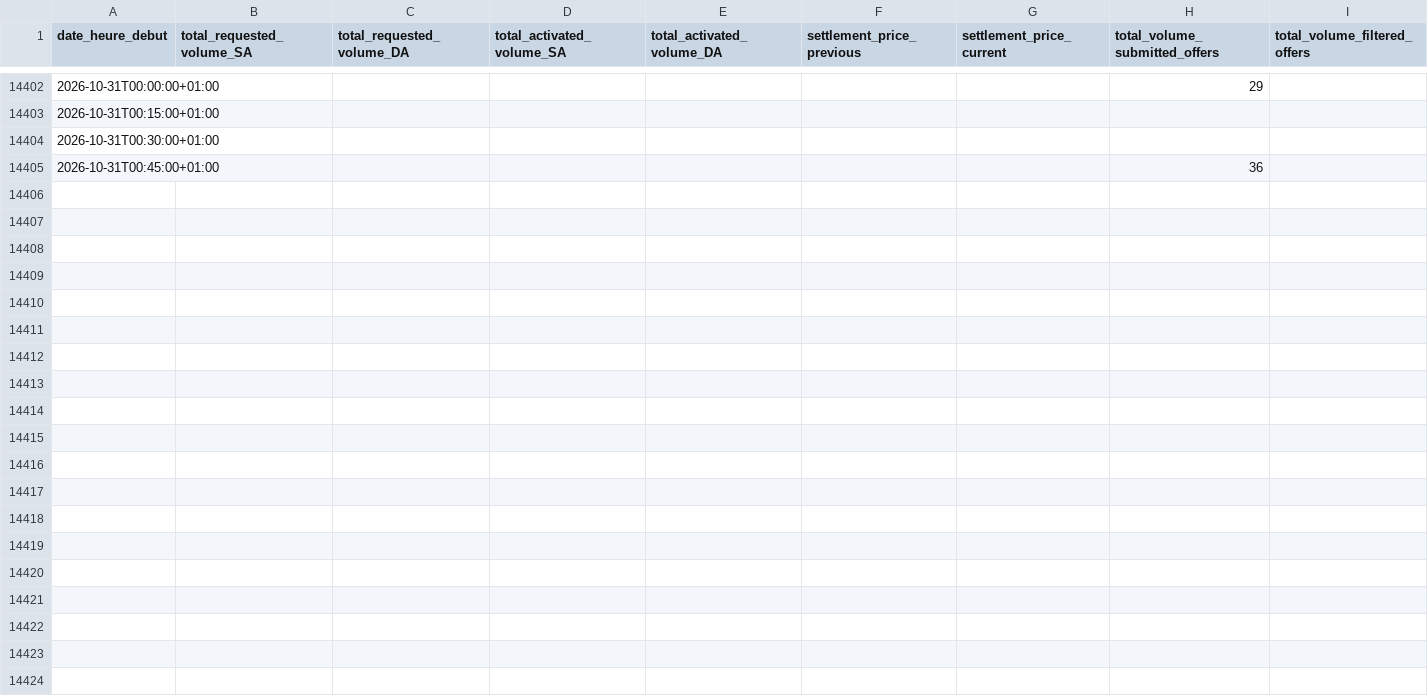
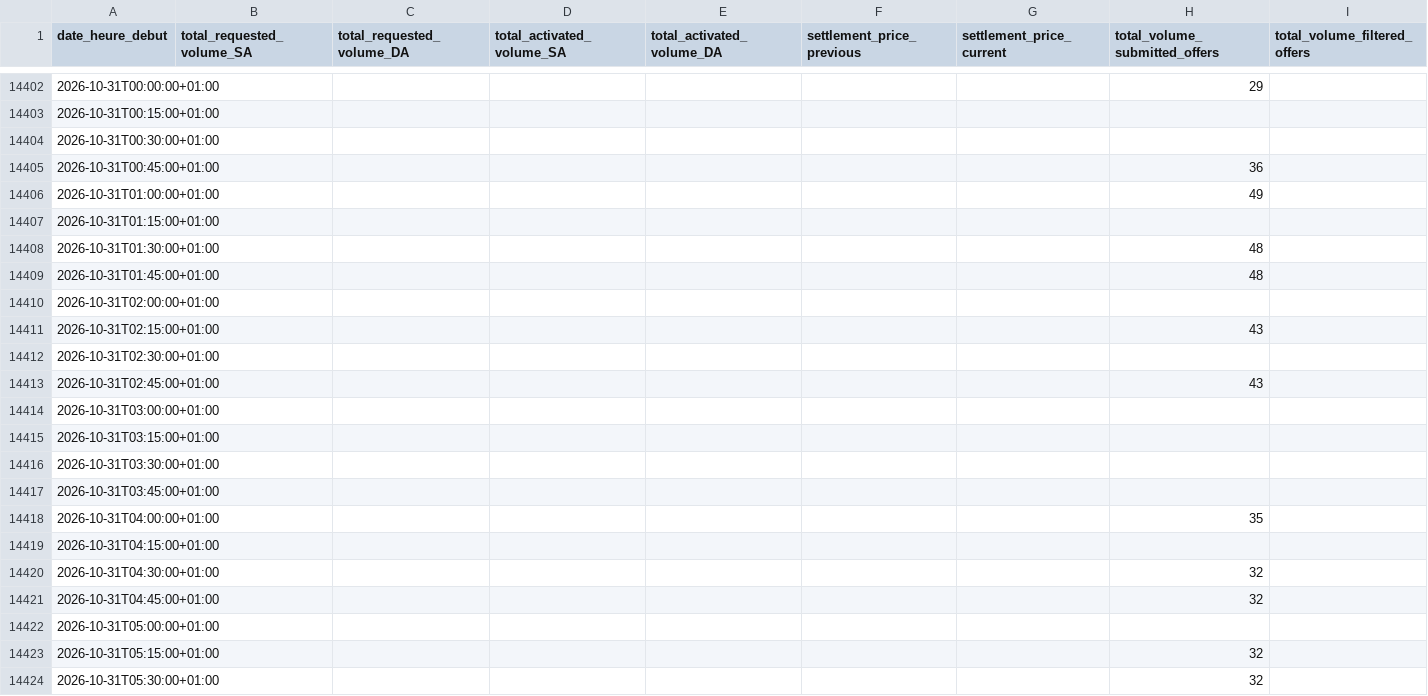
Before and after one commit to SuzanneLemaistre/Data, a CSV file: data/standard_mfrr_data.csv, drawn as a sheet; only a part is shown, gaps mark what is left out; the diff covers the shown part only; the diff names each change by its address in the sheet, - before the commit and + after, or states it on an @@ line.

```diff
--- a/data/standard_mfrr_data.csv
+++ b/data/standard_mfrr_data.csv
+row 14406: 2026-10-31T01:00:00+01:00 |  |  |  |  |  |  | 49
+row 14407: 2026-10-31T01:15:00+01:00
+row 14408: 2026-10-31T01:30:00+01:00 |  |  |  |  |  |  | 48
+row 14409: 2026-10-31T01:45:00+01:00 |  |  |  |  |  |  | 48
+row 14410: 2026-10-31T02:00:00+01:00
+row 14411: 2026-10-31T02:15:00+01:00 |  |  |  |  |  |  | 43
+row 14412: 2026-10-31T02:30:00+01:00
+row 14413: 2026-10-31T02:45:00+01:00 |  |  |  |  |  |  | 43
+row 14414: 2026-10-31T03:00:00+01:00
+row 14415: 2026-10-31T03:15:00+01:00
+row 14416: 2026-10-31T03:30:00+01:00
+row 14417: 2026-10-31T03:45:00+01:00
+row 14418: 2026-10-31T04:00:00+01:00 |  |  |  |  |  |  | 35
+row 14419: 2026-10-31T04:15:00+01:00
+row 14420: 2026-10-31T04:30:00+01:00 |  |  |  |  |  |  | 32
+row 14421: 2026-10-31T04:45:00+01:00 |  |  |  |  |  |  | 32
+row 14422: 2026-10-31T05:00:00+01:00
+row 14423: 2026-10-31T05:15:00+01:00 |  |  |  |  |  |  | 32
+row 14424: 2026-10-31T05:30:00+01:00 |  |  |  |  |  |  | 32
```
Also changed, not shown: 77 added rows elsewhere in this file, data/standard_afrr_data.csv, 7 other files.
